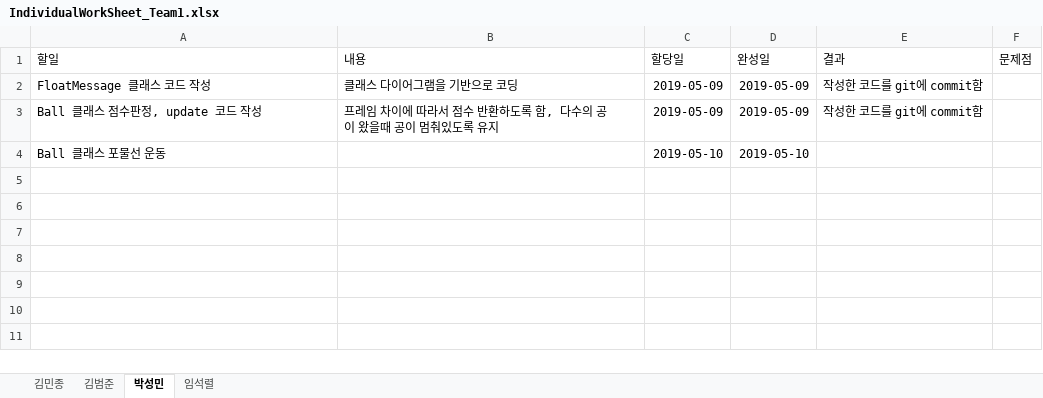
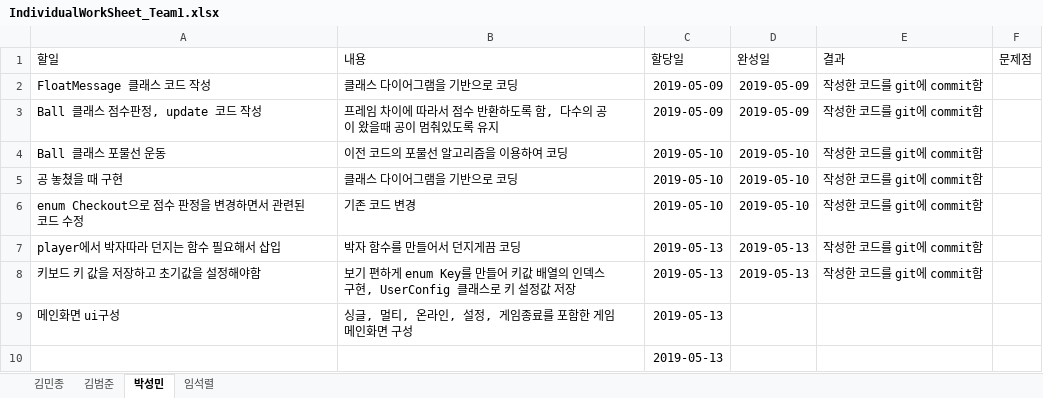
Before and after one commit to iacinthina/RhythmCatchball, an Excel workbook: documents/IndividualWorkSheet_Team1.xlsx, sheet 박성민, drawn as a sheet; values as stored, in another font and other column widths than the file's, no borders; table styles not drawn; the diff names each change by its address in the sheet, - before the commit and + after, or states it on an @@ line.

Commit message:
박성민 individualWorkSheet 작성

```diff
--- a/documents/IndividualWorkSheet_Team1.xlsx (sheet 박성민)
+++ b/documents/IndividualWorkSheet_Team1.xlsx (sheet 박성민)
-B4 (내용): (empty)
+B4 (내용): 이전 코드의 포물선 알고리즘을 이용하여 코딩
-E4 (결과): (empty)
+E4 (결과): 작성한 코드를 git에 commit함
+row 5: 공 놓쳤을 때 구현 | 클래스 다이어그램을 기반으로 코딩 | 2019-05-10 | 2019-05-10 | 작성한 코드를 git에 commit함
+row 6: enum Checkout으로 점수 판정을 변경하면서 관련된 코드 수정 | 기존 코드 변경 | 2019-05-10 | 2019-05-10 | 작성한 코드를 git에 commit함
+row 7: player에서 박자따라 던지는 함수 필요해서 삽입 | 박자 함수를 만들어서 던지게끔 코딩 | 2019-05-13 | 2019-05-13 | 작성한 코드를 git에 commit함
+row 8: 키보드 키 값을 저장하고 초기값을 설정해야함 | 보기 편하게 enum Key를 만들어 키값 배열의 인덱스 구현, UserConfig 클래스로 키 설정값 저장 | 2019-05-13 | 2019-05-13 | 작성한 코드를 git에 commit함
+row 9: 메인화면 ui구성 | 싱글, 멀티, 온라인, 설정, 게임종료를 포함한 게임 메인화면 구성 | 2019-05-13
+row 10:  |  | 2019-05-13
```
